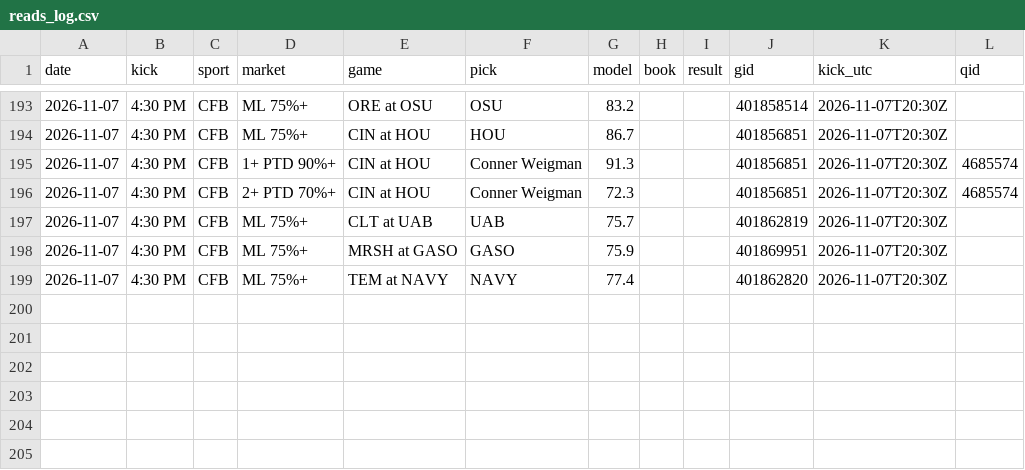
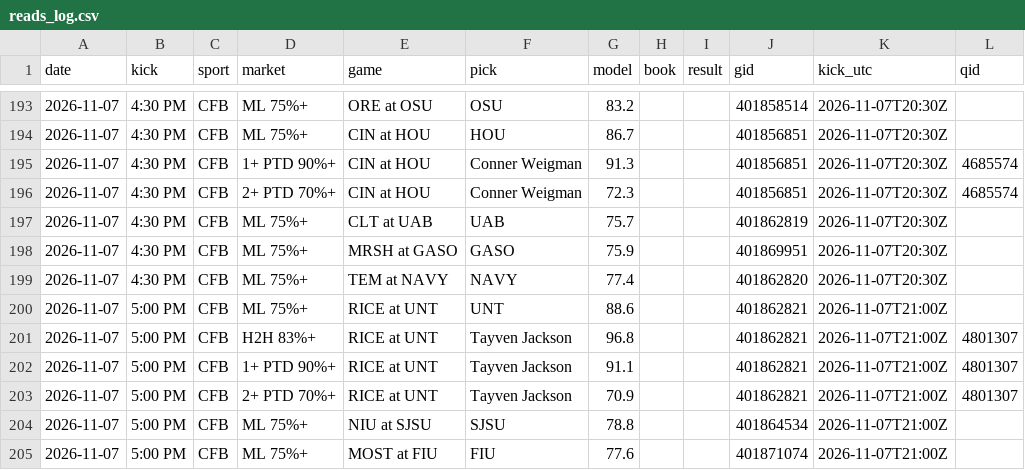
Before and after one commit to DPAD7/the-arena, a CSV file: data/reads_log.csv, drawn as a sheet; only a part is shown, gaps mark what is left out.

```diff
--- a/data/reads_log.csv
+++ b/data/reads_log.csv
@@ -199 +199,7 @@ date,kick,sport,market,game,pick,model,book,result,gid,kick_utc,qid
 2026-11-07,4:30 PM,CFB,ML 75%+,TEM at NAVY,NAVY,77.4,,,401862820,2026-11-07T20:30Z,
+2026-11-07,5:00 PM,CFB,ML 75%+,RICE at UNT,UNT,88.6,,,401862821,2026-11-07T21:00Z,
+2026-11-07,5:00 PM,CFB,H2H 83%+,RICE at UNT,Tayven Jackson,96.8,,,401862821,2026-11-07T21:00Z,4801307
+2026-11-07,5:00 PM,CFB,1+ PTD 90%+,RICE at UNT,Tayven Jackson,91.1,,,401862821,2026-11-07T21:00Z,4801307
+2026-11-07,5:00 PM,CFB,2+ PTD 70%+,RICE at UNT,Tayven Jackson,70.9,,,401862821,2026-11-07T21:00Z,4801307
+2026-11-07,5:00 PM,CFB,ML 75%+,NIU at SJSU,SJSU,78.8,,,401864534,2026-11-07T21:00Z,
+2026-11-07,5:00 PM,CFB,ML 75%+,MOST at FIU,FIU,77.6,,,401871074,2026-11-07T21:00Z,
```
Also changed, not shown: 27 other files.
